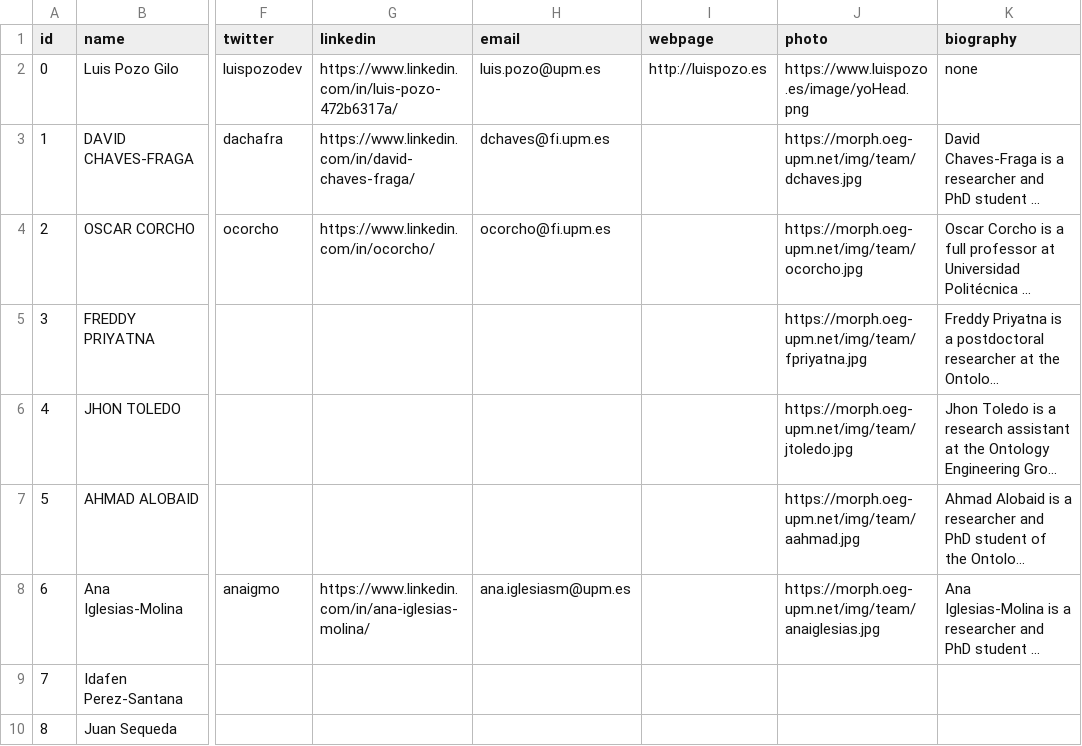
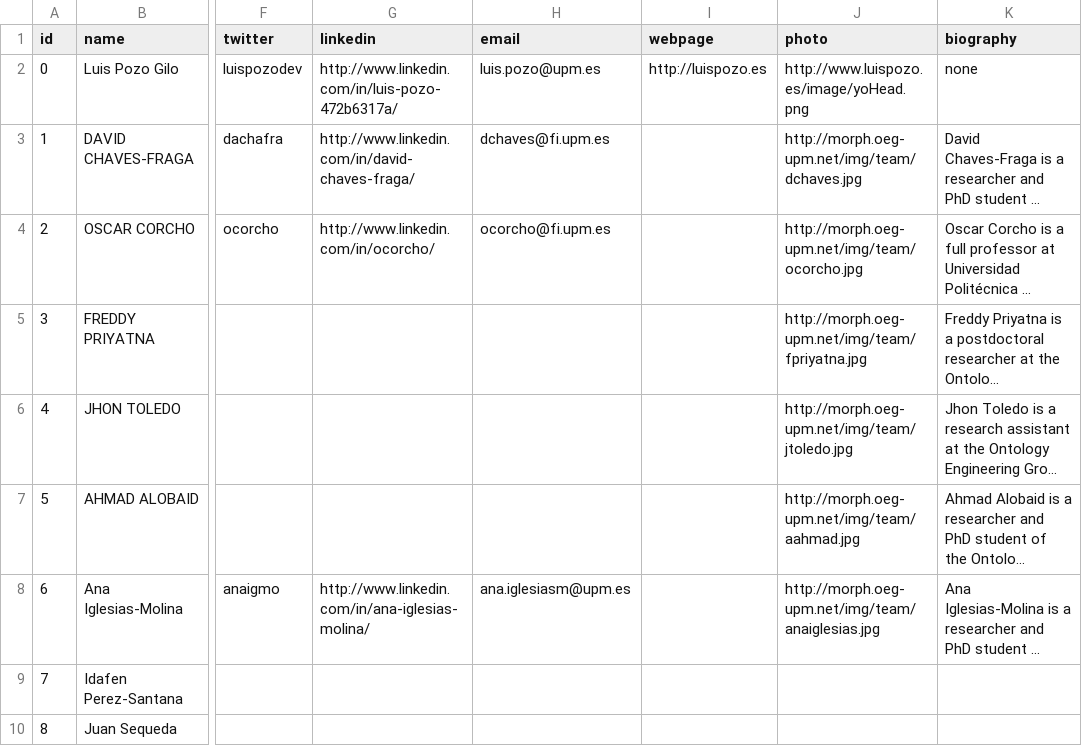
Before and after one commit to oeg-upm/morph-website, a CSV file: obdi/files/person.csv, drawn as a sheet; only a part is shown, gaps mark what is left out; long unchanged cells end in …; the diff names each change by its address in the sheet, - before the commit and + after, or states it on an @@ line.

Commit message:
Adding Team Section and RDFA tags

```diff
--- a/obdi/files/person.csv
+++ b/obdi/files/person.csv
-G2 (linkedin): https://www.linkedin.com/in/luis-pozo-472b6317a/
+G2 (linkedin): http://www.linkedin.com/in/luis-pozo-472b6317a/
-J2 (photo): https://www.luispozo.es/image/yoHead.png
+J2 (photo): http://www.luispozo.es/image/yoHead.png
-G3 (linkedin): https://www.linkedin.com/in/david-chaves-fraga/
+G3 (linkedin): http://www.linkedin.com/in/david-chaves-fraga/
-J3 (photo): https://morph.oeg-upm.net/img/team/dchaves.jpg
+J3 (photo): http://morph.oeg-upm.net/img/team/dchaves.jpg
-G4 (linkedin): https://www.linkedin.com/in/ocorcho/
+G4 (linkedin): http://www.linkedin.com/in/ocorcho/
-J4 (photo): https://morph.oeg-upm.net/img/team/ocorcho.jpg
+J4 (photo): http://morph.oeg-upm.net/img/team/ocorcho.jpg
-J5 (photo): https://morph.oeg-upm.net/img/team/fpriyatna.jpg
+J5 (photo): http://morph.oeg-upm.net/img/team/fpriyatna.jpg
-J6 (photo): https://morph.oeg-upm.net/img/team/jtoledo.jpg
+J6 (photo): http://morph.oeg-upm.net/img/team/jtoledo.jpg
-J7 (photo): https://morph.oeg-upm.net/img/team/aahmad.jpg
+J7 (photo): http://morph.oeg-upm.net/img/team/aahmad.jpg
-G8 (linkedin): https://www.linkedin.com/in/ana-iglesias-molina/
+G8 (linkedin): http://www.linkedin.com/in/ana-iglesias-molina/
-J8 (photo): https://morph.oeg-upm.net/img/team/anaiglesias.jpg
+J8 (photo): http://morph.oeg-upm.net/img/team/anaiglesias.jpg
```
Also changed, not shown: 15 other files.
